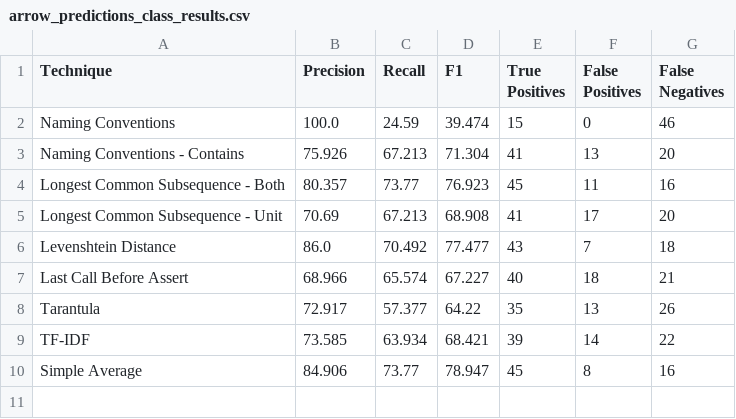
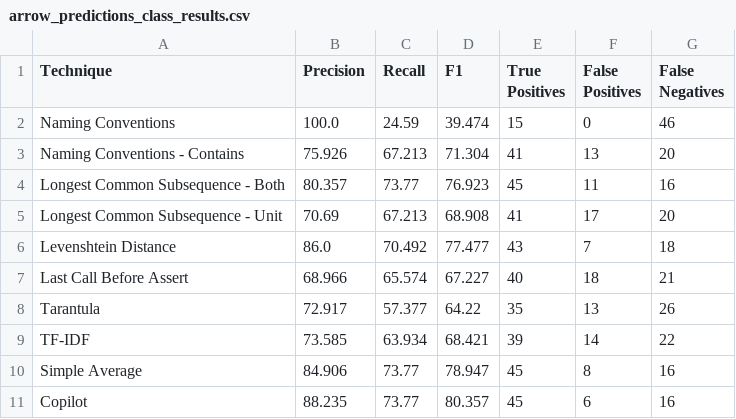
Before and after one commit to jasonho2582001/comp0138-pytctracer, a CSV file: analysis/arrow/class/arrow_predictions_class_results.csv, drawn as a sheet; the diff names each change by its address in the sheet, - before the commit and + after, or states it on an @@ line.

```diff
--- a/analysis/arrow/class/arrow_predictions_class_results.csv
+++ b/analysis/arrow/class/arrow_predictions_class_results.csv
+row 11: Copilot | 88.235 | 73.77 | 80.357 | 45 | 6 | 16
```
Also changed, not shown: analysis/arrow/function/arrow_predictions_results.csv, analysis/chartify/class/chartify_predictions_class_results.csv, 20 other files.
